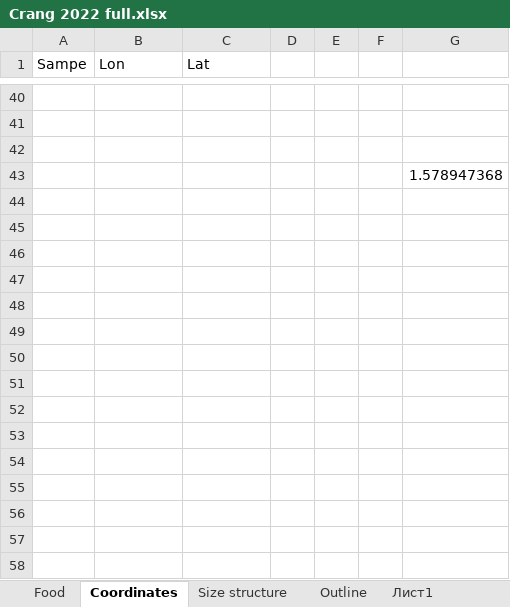
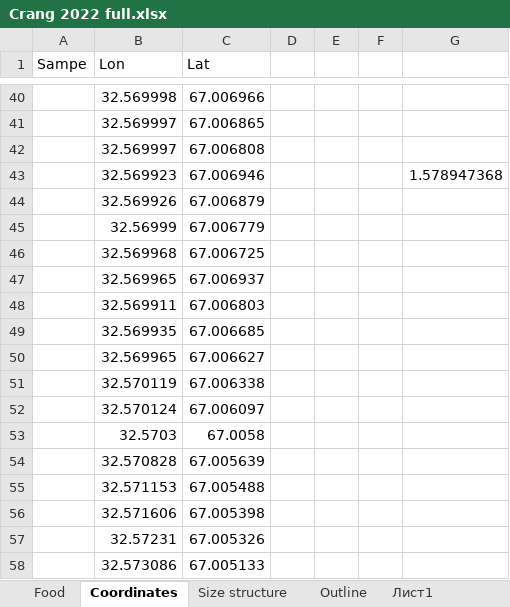
Before and after one commit to polydora/Paper_2024, an Excel workbook: Vitia_Ostrovsky/R_Calc_Crang_2024/Data/Crang 2022 full.xlsx, sheet Coordinates, drawn as a sheet; only a part is shown, gaps mark what is left out; values as stored, in another font and other column widths than the file's, no borders; charts and pictures not drawn; removed rows and columns are numbered as before the commit, all else as after; the diff covers the shown part only; the diff names each change by its address in the sheet, - before the commit and + after, or states it on an @@ line.

```diff
--- a/Vitia_Ostrovsky/R_Calc_Crang_2024/Data/Crang 2022 full.xlsx (sheet Coordinates)
+++ b/Vitia_Ostrovsky/R_Calc_Crang_2024/Data/Crang 2022 full.xlsx (sheet Coordinates)
-row 40: (empty)
+row 40:  | 32.569998 | 67.006966
-row 41: (empty)
+row 41:  | 32.569997 | 67.006865
-row 42: (empty)
+row 42:  | 32.569997 | 67.006808
-row 43:  |  |  |  |  |  | 1.578947368
+row 43:  | 32.569923 | 67.006946 |  |  |  | 1.578947368
+row 44:  | 32.569926 | 67.006879
+row 45:  | 32.56999 | 67.006779
+row 46:  | 32.569968 | 67.006725
+row 47:  | 32.569965 | 67.006937
+row 48:  | 32.569911 | 67.006803
+row 49:  | 32.569935 | 67.006685
+row 50:  | 32.569965 | 67.006627
+row 51:  | 32.570119 | 67.006338
+row 52:  | 32.570124 | 67.006097
+row 53:  | 32.5703 | 67.0058
+row 54:  | 32.570828 | 67.005639
+row 55:  | 32.571153 | 67.005488
+row 56:  | 32.571606 | 67.005398
+row 57:  | 32.57231 | 67.005326
+row 58:  | 32.573086 | 67.005133
```
Also changed, not shown: 41 added rows and 54 edited cells elsewhere in this sheet, charts or pictures, Vitia_Ostrovsky/R_Calc_Crang_2024/Data/Crang_2024.xlsx, 9 other files.
